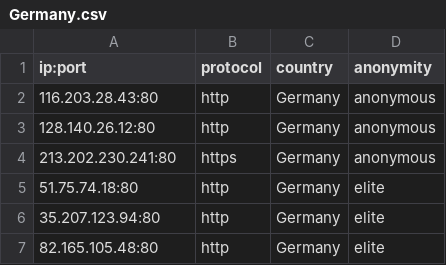
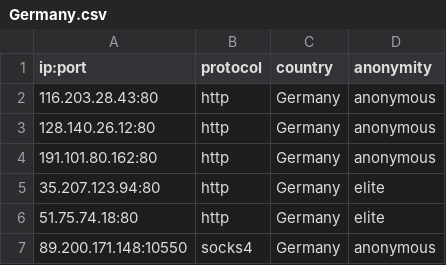
Before and after one commit to NoureddineRmila/daily-free-working-proxies, a CSV file: Germany.csv, drawn as a sheet.

```diff
--- a/Germany.csv
+++ b/Germany.csv
@@ -3,5 +3,5 @@ ip:port,protocol,country,anonymity
 128.140.26.12:80,http,Germany,anonymous
-213.202.230.241:80,https,Germany,anonymous
+191.101.80.162:80,http,Germany,anonymous
+35.207.123.94:80,http,Germany,elite
 51.75.74.18:80,http,Germany,elite
-35.207.123.94:80,http,Germany,elite
-82.165.105.48:80,http,Germany,elite
+89.200.171.148:10550,socks4,Germany,anonymous
```
Also changed, not shown: United States.csv, all_proxies.csv, 14 other files.
